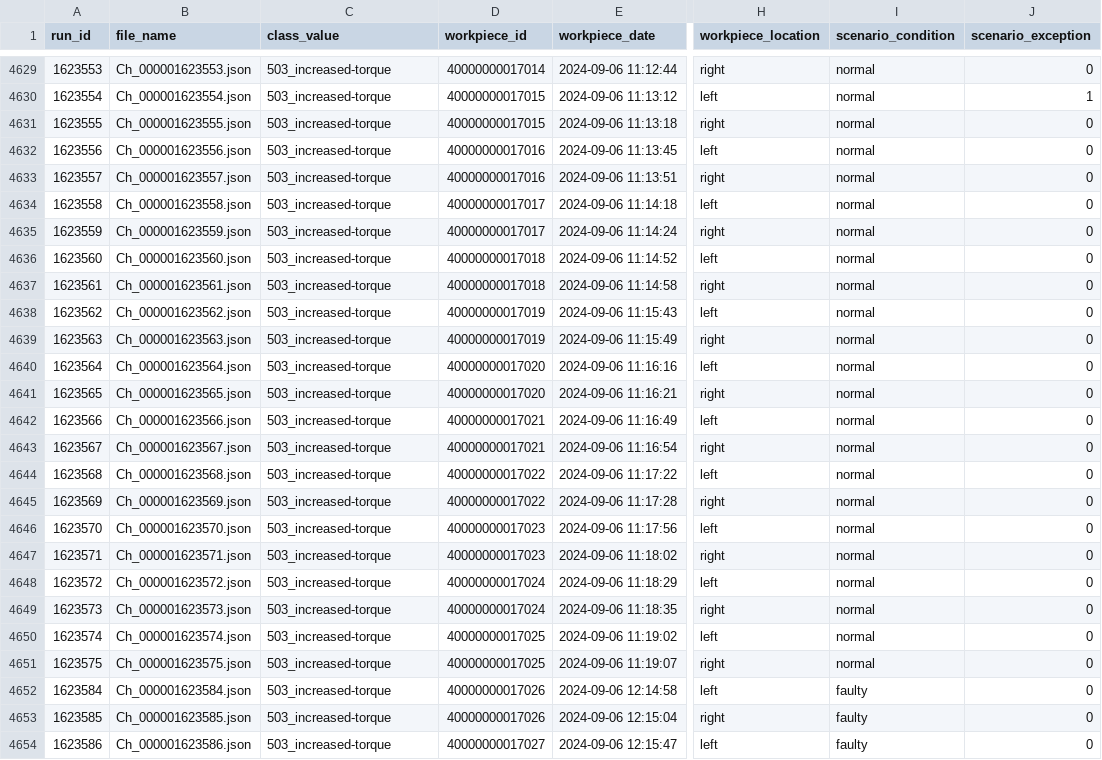
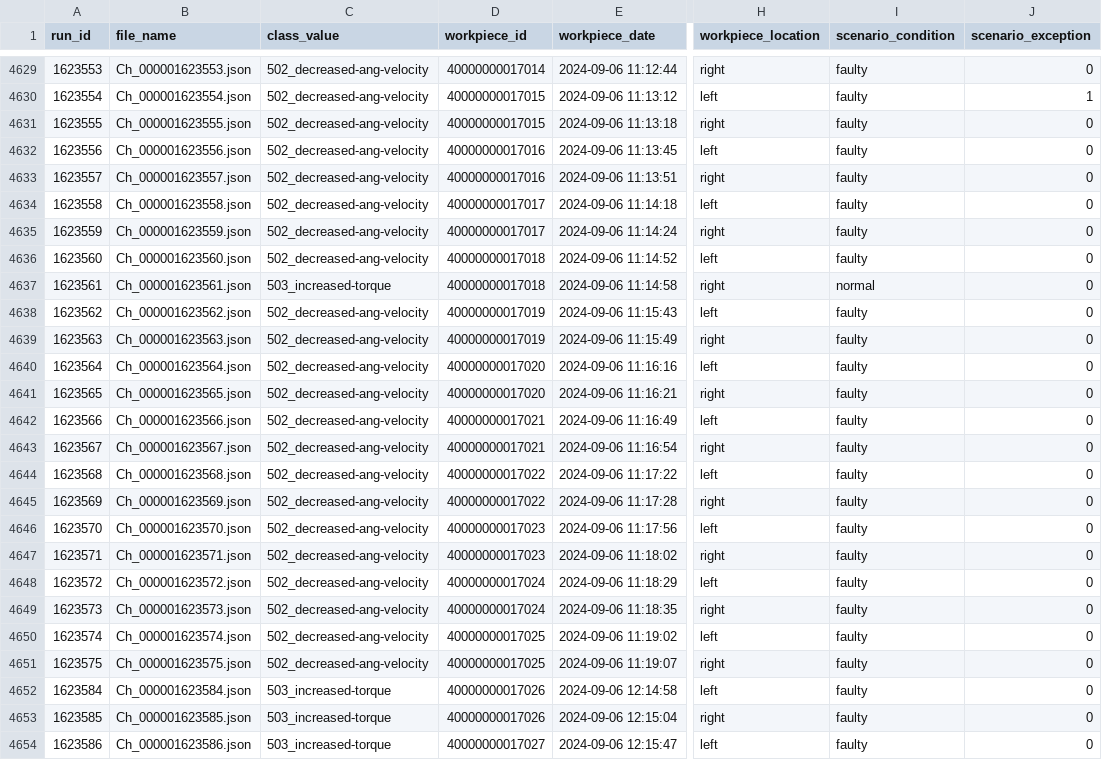
Before and after one commit to nikolaiwest/pyscrew, a CSV file: data/csv/s04_variations-in-assembly-conditions-2.csv, drawn as a sheet; only a part is shown, gaps mark what is left out; the diff covers the shown part only; the diff names each change by its address in the sheet, - before the commit and + after, or states it on an @@ line.

```diff
--- a/data/csv/s04_variations-in-assembly-conditions-2.csv
+++ b/data/csv/s04_variations-in-assembly-conditions-2.csv
-C4629:C4636 (class_value): 503_increased-torque
+C4629:C4636 (class_value): 502_decreased-ang-velocity
-I4629:I4636 (scenario_condition): normal
+I4629:I4636 (scenario_condition): faulty
-C4638:C4651 (class_value): 503_increased-torque
+C4638:C4651 (class_value): 502_decreased-ang-velocity
-I4638:I4651 (scenario_condition): normal
+I4638:I4651 (scenario_condition): faulty
```
Also changed, not shown: 89 edited cells elsewhere in this file, data/notes/s04_experiment-notes.csv, 11 other files.
